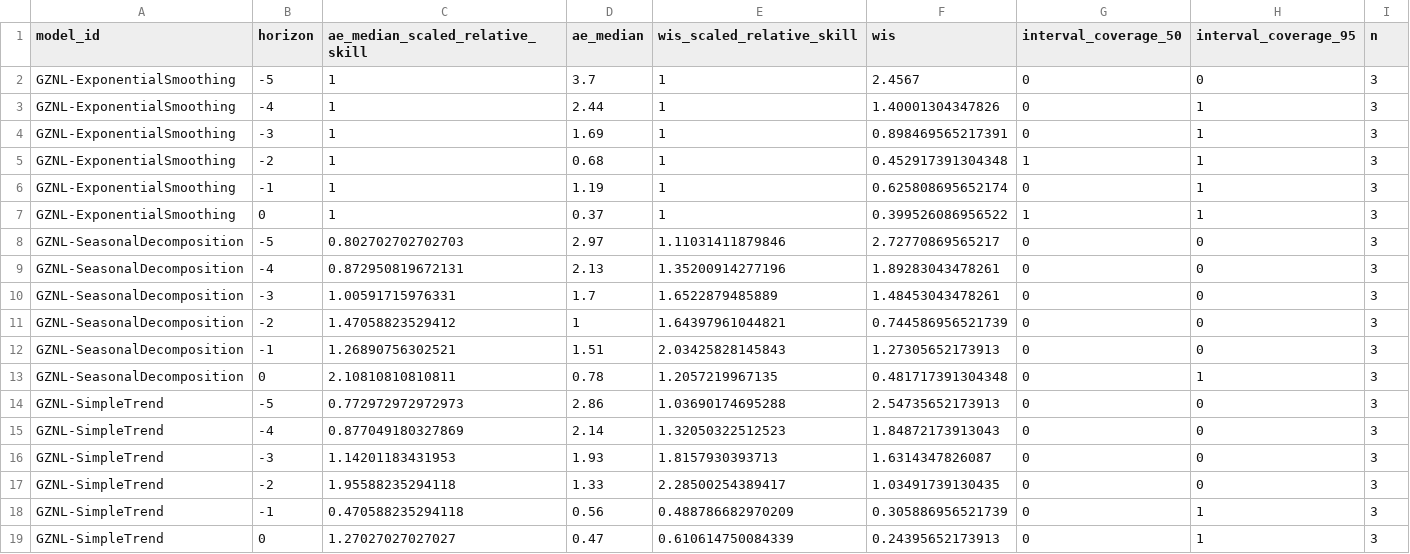
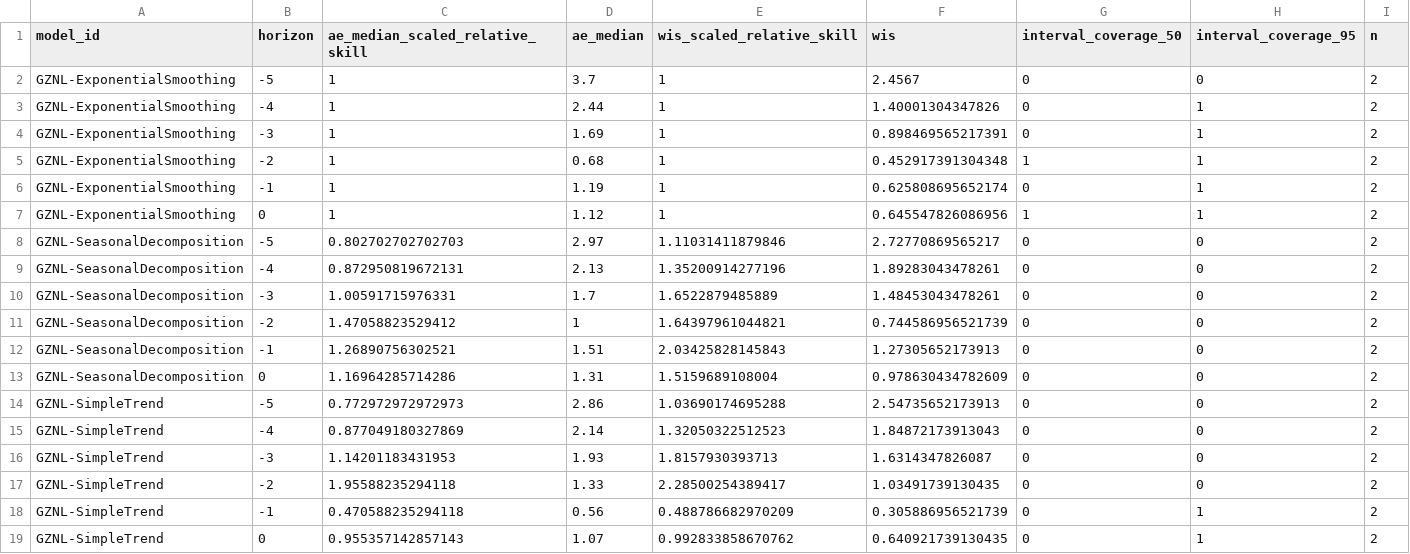
Before and after one commit to dailypartita/China-COVID-19-Forecast-Dashboard, a CSV file: scores/wk inc covid prop ili/Available evaluations/horizon/scores.csv, drawn as a sheet.

```diff
--- a/scores/wk inc covid prop ili/Available evaluations/horizon/scores.csv
+++ b/scores/wk inc covid prop ili/Available evaluations/horizon/scores.csv
@@ -1,19 +1,19 @@
 "model_id","horizon","ae_median_scaled_relative_skill","ae_median","wis_scaled_relative_skill","wis","interval_coverage_50","interval_coverage_95","n"
-"GZNL-ExponentialSmoothing",-5,1,3.7,1,2.4567,0,0,3
-"GZNL-ExponentialSmoothing",-4,1,2.44,1,1.40001304347826,0,1,3
-"GZNL-ExponentialSmoothing",-3,1,1.69,1,0.898469565217391,0,1,3
-"GZNL-ExponentialSmoothing",-2,1,0.68,1,0.452917391304348,1,1,3
-"GZNL-ExponentialSmoothing",-1,1,1.19,1,0.625808695652174,0,1,3
-"GZNL-ExponentialSmoothing",0,1,0.37,1,0.399526086956522,1,1,3
-"GZNL-SeasonalDecomposition",-5,0.802702702702703,2.97,1.11031411879846,2.72770869565217,0,0,3
-"GZNL-SeasonalDecomposition",-4,0.872950819672131,2.13,1.35200914277196,1.89283043478261,0,0,3
-"GZNL-SeasonalDecomposition",-3,1.00591715976331,1.7,1.6522879485889,1.48453043478261,0,0,3
-"GZNL-SeasonalDecomposition",-2,1.47058823529412,1,1.64397961044821,0.744586956521739,0,0,3
-"GZNL-SeasonalDecomposition",-1,1.26890756302521,1.51,2.03425828145843,1.27305652173913,0,0,3
-"GZNL-SeasonalDecomposition",0,2.10810810810811,0.78,1.2057219967135,0.481717391304348,0,1,3
-"GZNL-SimpleTrend",-5,0.772972972972973,2.86,1.03690174695288,2.54735652173913,0,0,3
-"GZNL-SimpleTrend",-4,0.877049180327869,2.14,1.32050322512523,1.84872173913043,0,0,3
-"GZNL-SimpleTrend",-3,1.14201183431953,1.93,1.8157930393713,1.6314347826087,0,0,3
-"GZNL-SimpleTrend",-2,1.95588235294118,1.33,2.28500254389417,1.03491739130435,0,0,3
-"GZNL-SimpleTrend",-1,0.470588235294118,0.56,0.488786682970209,0.305886956521739,0,1,3
-"GZNL-SimpleTrend",0,1.27027027027027,0.47,0.610614750084339,0.24395652173913,0,1,3
+"GZNL-ExponentialSmoothing",-5,1,3.7,1,2.4567,0,0,2
+"GZNL-ExponentialSmoothing",-4,1,2.44,1,1.40001304347826,0,1,2
+"GZNL-ExponentialSmoothing",-3,1,1.69,1,0.898469565217391,0,1,2
+"GZNL-ExponentialSmoothing",-2,1,0.68,1,0.452917391304348,1,1,2
+"GZNL-ExponentialSmoothing",-1,1,1.19,1,0.625808695652174,0,1,2
+"GZNL-ExponentialSmoothing",0,1,1.12,1,0.645547826086956,1,1,2
+"GZNL-SeasonalDecomposition",-5,0.802702702702703,2.97,1.11031411879846,2.72770869565217,0,0,2
+"GZNL-SeasonalDecomposition",-4,0.872950819672131,2.13,1.35200914277196,1.89283043478261,0,0,2
+"GZNL-SeasonalDecomposition",-3,1.00591715976331,1.7,1.6522879485889,1.48453043478261,0,0,2
+"GZNL-SeasonalDecomposition",-2,1.47058823529412,1,1.64397961044821,0.744586956521739,0,0,2
+"GZNL-SeasonalDecomposition",-1,1.26890756302521,1.51,2.03425828145843,1.27305652173913,0,0,2
+"GZNL-SeasonalDecomposition",0,1.16964285714286,1.31,1.5159689108004,0.978630434782609,0,0,2
+"GZNL-SimpleTrend",-5,0.772972972972973,2.86,1.03690174695288,2.54735652173913,0,0,2
+"GZNL-SimpleTrend",-4,0.877049180327869,2.14,1.32050322512523,1.84872173913043,0,0,2
+"GZNL-SimpleTrend",-3,1.14201183431953,1.93,1.8157930393713,1.6314347826087,0,0,2
+"GZNL-SimpleTrend",-2,1.95588235294118,1.33,2.28500254389417,1.03491739130435,0,0,2
+"GZNL-SimpleTrend",-1,0.470588235294118,0.56,0.488786682970209,0.305886956521739,0,1,2
+"GZNL-SimpleTrend",0,0.955357142857143,1.07,0.992833858670762,0.640921739130435,0,1,2
```
Also changed, not shown: scores/wk inc covid prop ili/Available evaluations/location/scores.csv, scores/wk inc covid prop ili/Available evaluations/scores.csv, 1 other file.
